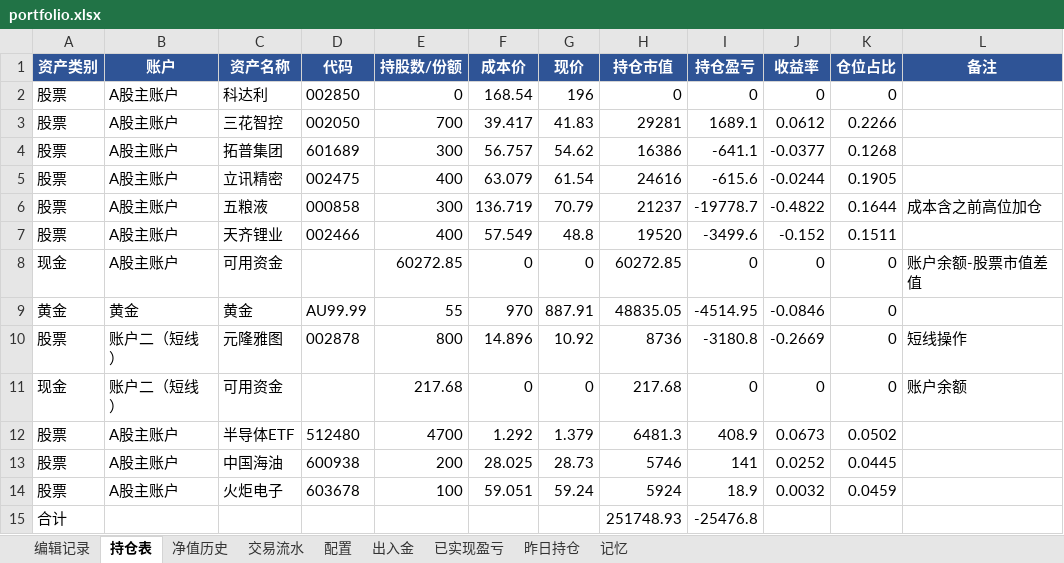
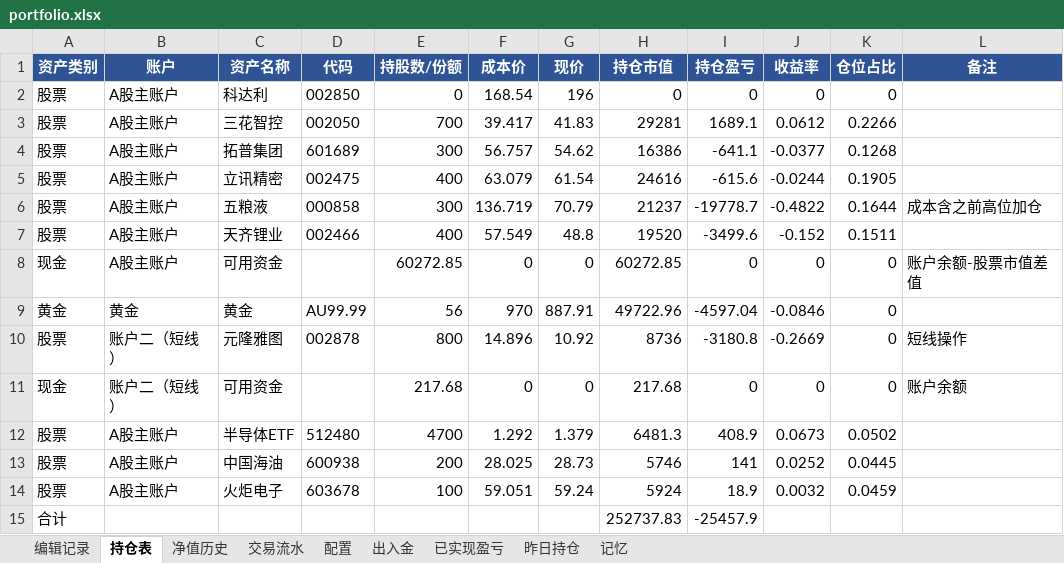
Before and after one commit to wanchangjia-png/investment-agent, an Excel workbook: portfolio.xlsx, sheet 持仓表, drawn as a sheet; values as stored, in another font and other column widths than the file's, no borders; the diff names each change by its address in the sheet, - before the commit and + after, or states it on an @@ line.

Commit message:
auto-sync portfolio.xlsx 2026-07-09 12:31

```diff
--- a/portfolio.xlsx (sheet 持仓表)
+++ b/portfolio.xlsx (sheet 持仓表)
-E9 (持股数/份额): 55
+E9 (持股数/份额): 56
-H9 (持仓市值): 48835.05
+H9 (持仓市值): 49722.96
-I9 (持仓盈亏): -4514.95
+I9 (持仓盈亏): -4597.04
-H15 (持仓市值): 251748.93
+H15 (持仓市值): 252737.83
-I15 (持仓盈亏): -25476.8
+I15 (持仓盈亏): -25457.9
```
Also changed, not shown: sheet 编辑记录.
